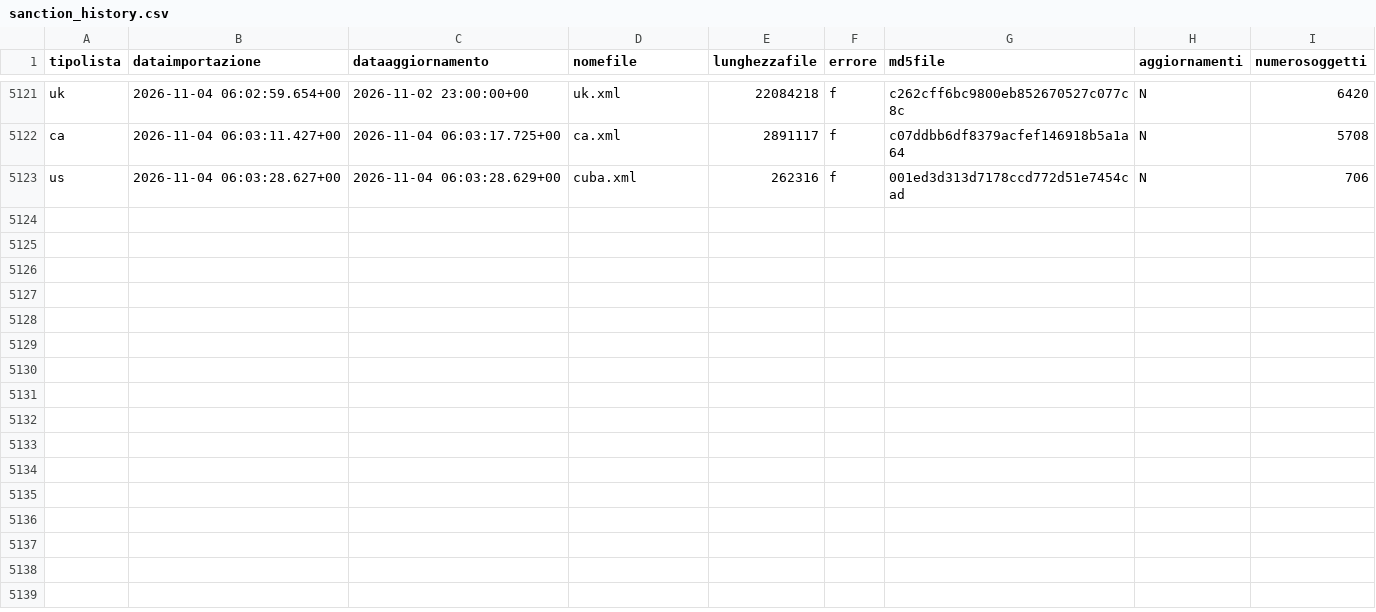
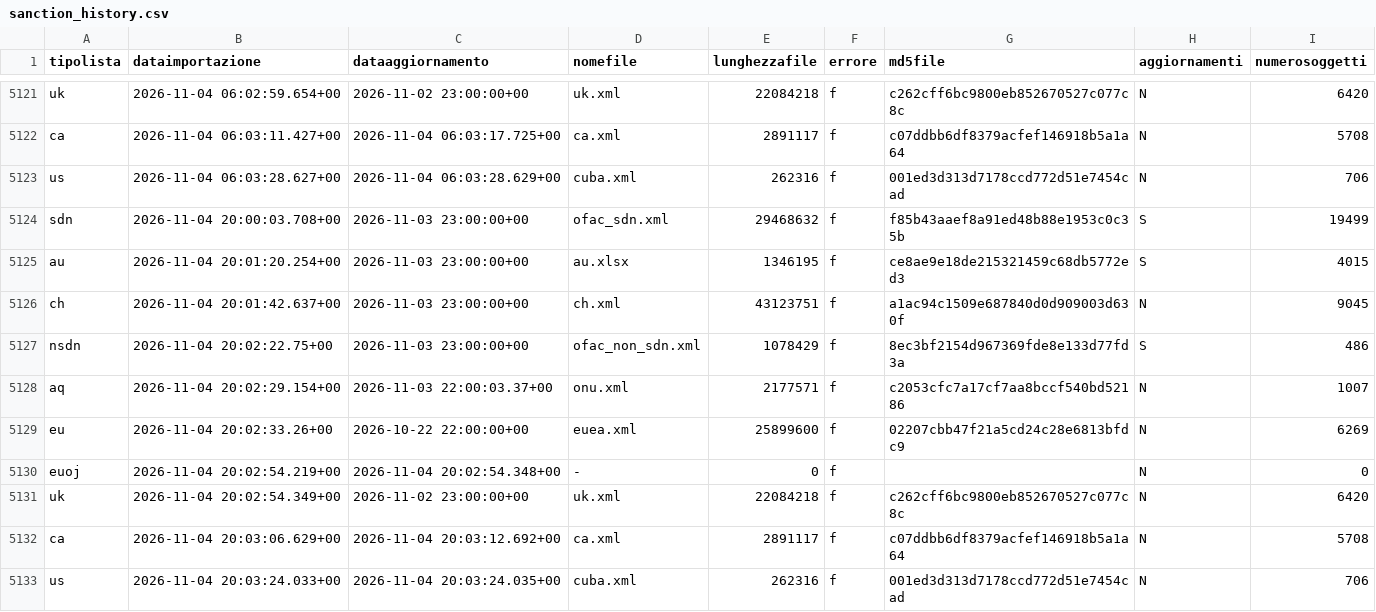
Before and after one commit to SevenDataIT/sevendata-sanction-trace, a CSV file: sanction_history.csv, drawn as a sheet; only a part is shown, gaps mark what is left out; the diff names each change by its address in the sheet, - before the commit and + after, or states it on an @@ line.

Commit message:
4b01ec4ce31cf54cd7a3f40d41139c6b

```diff
--- a/sanction_history.csv
+++ b/sanction_history.csv
+row 5124: sdn | 2026-11-04 20:00:03.708+00 | 2026-11-03 23:00:00+00 | ofac_sdn.xml | 29468632 | f | f85b43aaef8a91ed48b88e1953c0c35b | S | 19499
+row 5125: au | 2026-11-04 20:01:20.254+00 | 2026-11-03 23:00:00+00 | au.xlsx | 1346195 | f | ce8ae9e18de215321459c68db5772ed3 | S | 4015
+row 5126: ch | 2026-11-04 20:01:42.637+00 | 2026-11-03 23:00:00+00 | ch.xml | 43123751 | f | a1ac94c1509e687840d0d909003d630f | N | 9045
+row 5127: nsdn | 2026-11-04 20:02:22.75+00 | 2026-11-03 23:00:00+00 | ofac_non_sdn.xml | 1078429 | f | 8ec3bf2154d967369fde8e133d77fd3a | S | 486
+row 5128: aq | 2026-11-04 20:02:29.154+00 | 2026-11-03 22:00:03.37+00 | onu.xml | 2177571 | f | c2053cfc7a17cf7aa8bccf540bd52186 | N | 1007
+row 5129: eu | 2026-11-04 20:02:33.26+00 | 2026-10-22 22:00:00+00 | euea.xml | 25899600 | f | 02207cbb47f21a5cd24c28e6813bfdc9 | N | 6269
+row 5130: euoj | 2026-11-04 20:02:54.219+00 | 2026-11-04 20:02:54.348+00 | - | 0 | f |  | N | 0
+row 5131: uk | 2026-11-04 20:02:54.349+00 | 2026-11-02 23:00:00+00 | uk.xml | 22084218 | f | c262cff6bc9800eb852670527c077c8c | N | 6420
+row 5132: ca | 2026-11-04 20:03:06.629+00 | 2026-11-04 20:03:12.692+00 | ca.xml | 2891117 | f | c07ddbb6df8379acfef146918b5a1a64 | N | 5708
+row 5133: us | 2026-11-04 20:03:24.033+00 | 2026-11-04 20:03:24.035+00 | cuba.xml | 262316 | f | 001ed3d313d7178ccd772d51e7454cad | N | 706
```
